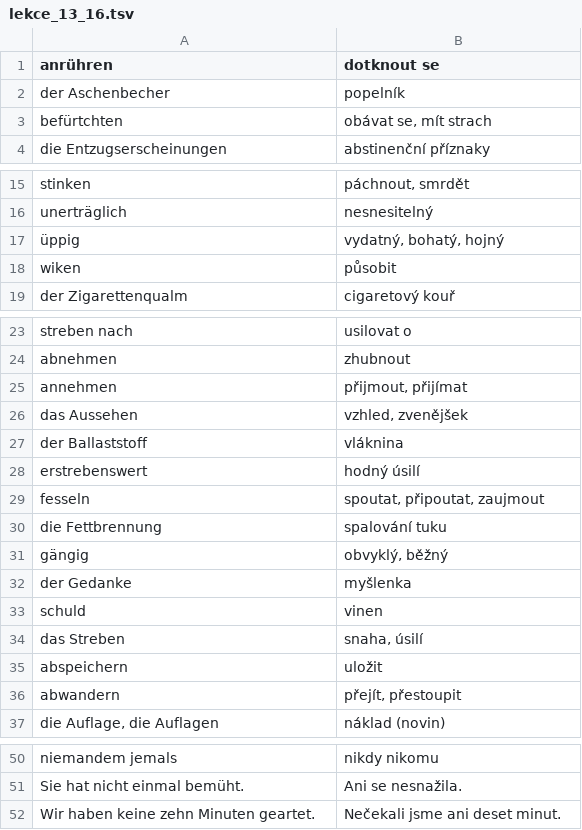
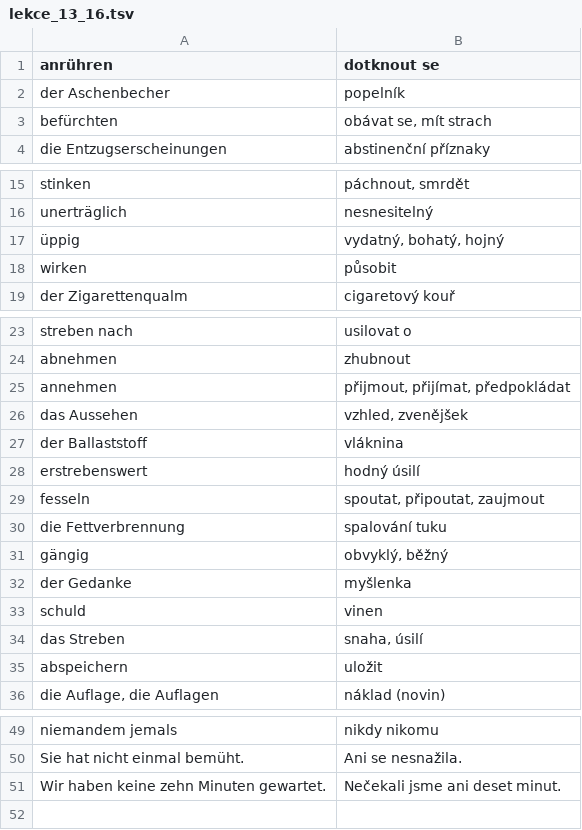
Before and after one commit to jlibovicky/practice-vocab, a TSV file: german/lekce_13_16.tsv, drawn as a sheet; only a part is shown, gaps mark what is left out.

Commit message:
bflm

```diff
--- a/german/lekce_13_16.tsv
+++ b/german/lekce_13_16.tsv
@@ -2,3 +2,3 @@ anrühren	dotknout se
 der Aschenbecher	popelník
-befürtchten	obávat se, mít strach
+befürchten	obávat se, mít strach
 die Entzugserscheinungen	abstinenční příznaky
@@ -17,3 +17,3 @@ unerträglich	nesnesitelný
 üppig	vydatný, bohatý, hojný
-wiken	působit
+wirken	působit
 der Zigarettenqualm	cigaretový kouř
@@ -24,3 +24,3 @@ streben nach	usilovat o
 abnehmen	zhubnout
-annehmen	přijmout, přijímat
+annehmen	přijmout, přijímat, předpokládat
 das Aussehen	vzhled, zvenějšek
@@ -29,3 +29,3 @@ erstrebenswert	hodný úsilí
 fesseln	spoutat, připoutat, zaujmout
-die Fettbrennung	spalování tuku
+die Fettverbrennung	spalování tuku
 gängig	obvyklý, běžný
@@ -35,3 +35,2 @@ das Streben	snaha, úsilí
 abspeichern	uložit
-abwandern	přejít, přestoupit
 die Auflage, die Auflagen	náklad (novin)
@@ -51,2 +50,2 @@ niemandem jemals	nikdy nikomu
 Sie hat nicht einmal bemüht.	Ani se nesnažila.
-Wir haben keine zehn Minuten geartet.	Nečekali jsme ani deset minut.
+Wir haben keine zehn Minuten gewartet.	Nečekali jsme ani deset minut.
```
